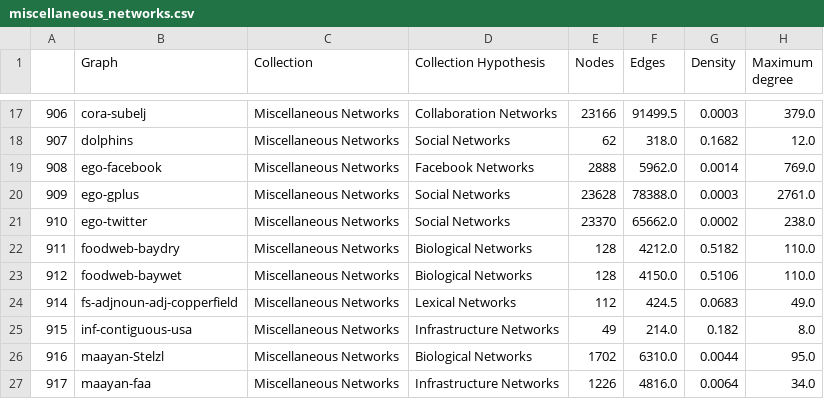
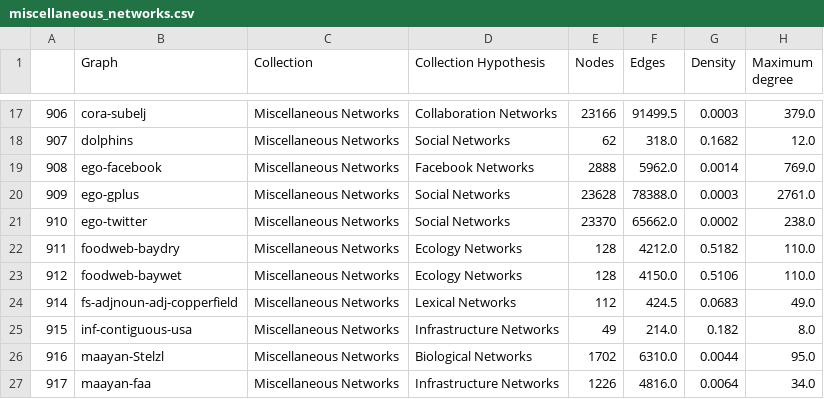
Before and after one commit to Valparaiso-Data-Science/network_classification, a CSV file: src/data/miscellaneous_networks.csv, drawn as a sheet; only a part is shown, gaps mark what is left out; the diff names each change by its address in the sheet, - before the commit and + after, or states it on an @@ line.

Commit message:
Changed Collection Hypothesis of two miscellaneous networks

```diff
--- a/src/data/miscellaneous_networks.csv
+++ b/src/data/miscellaneous_networks.csv
-D22:D23 (Collection Hypothesis): Biological Networks
+D22:D23 (Collection Hypothesis): Ecology Networks
```
